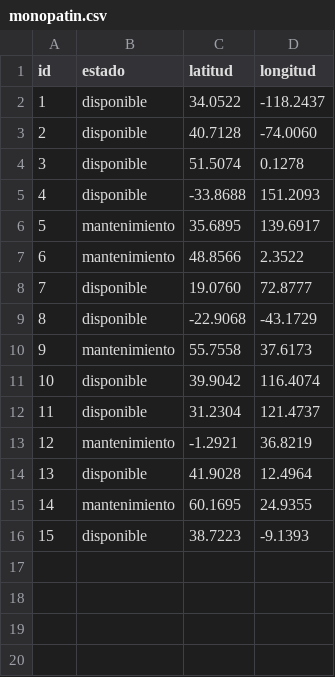
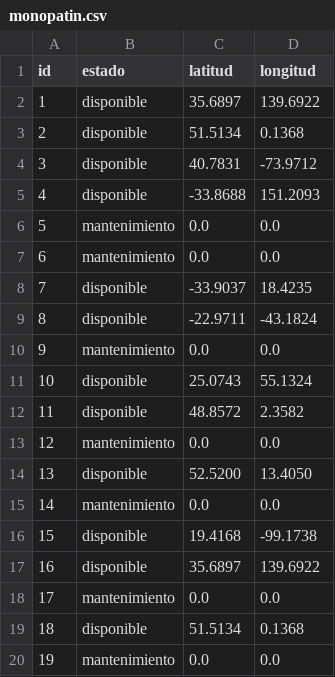
Before and after one commit to melitheill/ArquitecturasWeb-Integrador-, a CSV file: integrador-4/msvc-monopatin/src/main/resources/monopatin.csv, drawn as a sheet; only a part is shown; the diff covers the shown part only.

```diff
--- a/integrador-4/msvc-monopatin/src/main/resources/monopatin.csv
+++ b/integrador-4/msvc-monopatin/src/main/resources/monopatin.csv
@@ -1,16 +1,20 @@
 id,estado,latitud,longitud
-1,disponible,34.0522,-118.2437
-2,disponible,40.7128,-74.0060
-3,disponible,51.5074,0.1278
+1,disponible,35.6897,139.6922
+2,disponible,51.5134,0.1368
+3,disponible,40.7831,-73.9712
 4,disponible,-33.8688,151.2093
-5,mantenimiento,35.6895,139.6917
-6,mantenimiento,48.8566,2.3522
-7,disponible,19.0760,72.8777
-8,disponible,-22.9068,-43.1729
-9,mantenimiento,55.7558,37.6173
-10,disponible,39.9042,116.4074
-11,disponible,31.2304,121.4737
-12,mantenimiento,-1.2921,36.8219
-13,disponible,41.9028,12.4964
-14,mantenimiento,60.1695,24.9355
-15,disponible,38.7223,-9.1393
+5,mantenimiento,0.0,0.0
+6,mantenimiento,0.0,0.0
+7,disponible,-33.9037,18.4235
+8,disponible,-22.9711,-43.1824
+9,mantenimiento,0.0,0.0
+10,disponible,25.0743,55.1324
+11,disponible,48.8572,2.3582
+12,mantenimiento,0.0,0.0
+13,disponible,52.5200,13.4050
+14,mantenimiento,0.0,0.0
+15,disponible,19.4168,-99.1738
+16,disponible,35.6897,139.6922
+17,mantenimiento,0.0,0.0
+18,disponible,51.5134,0.1368
+19,mantenimiento,0.0,0.0
```
Also changed, not shown: 26 added rows elsewhere in this file, 16 other files.
